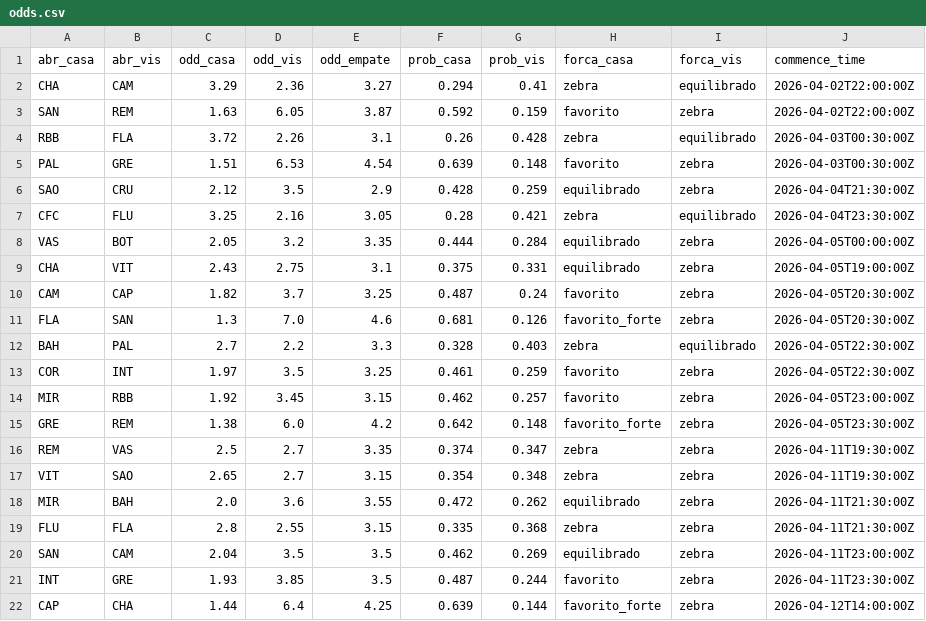
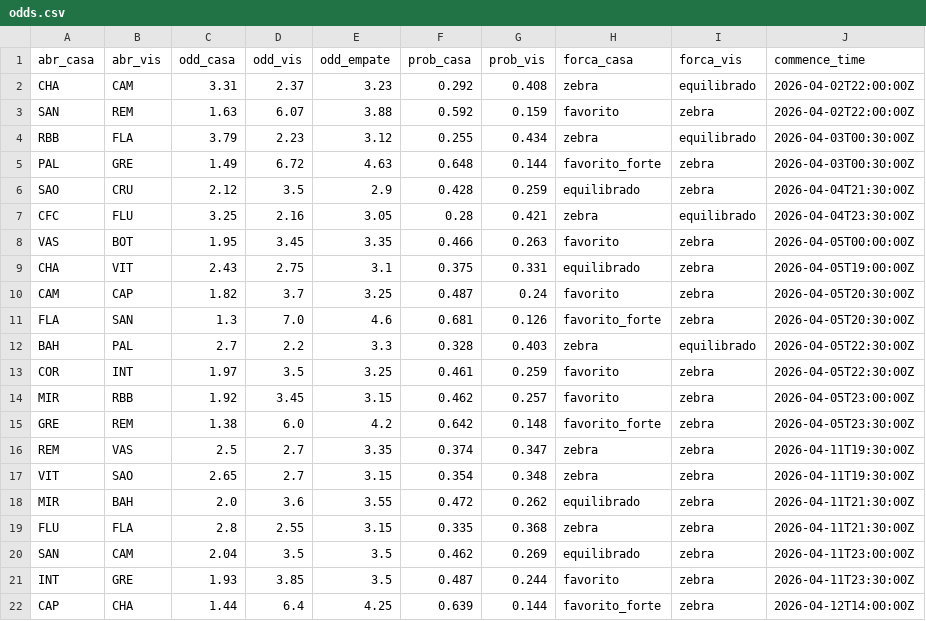
Before and after one commit to FilipeNamorato/extracaoCartola, a CSV file: docs/data/odds.csv, drawn as a sheet.

```diff
--- a/docs/data/odds.csv
+++ b/docs/data/odds.csv
@@ -1,9 +1,9 @@
 abr_casa,abr_vis,odd_casa,odd_vis,odd_empate,prob_casa,prob_vis,forca_casa,forca_vis,commence_time
-CHA,CAM,3.29,2.36,3.27,0.294,0.41,zebra,equilibrado,2026-04-02T22:00:00Z
-SAN,REM,1.63,6.05,3.87,0.592,0.159,favorito,zebra,2026-04-02T22:00:00Z
-RBB,FLA,3.72,2.26,3.1,0.26,0.428,zebra,equilibrado,2026-04-03T00:30:00Z
-PAL,GRE,1.51,6.53,4.54,0.639,0.148,favorito,zebra,2026-04-03T00:30:00Z
+CHA,CAM,3.31,2.37,3.23,0.292,0.408,zebra,equilibrado,2026-04-02T22:00:00Z
+SAN,REM,1.63,6.07,3.88,0.592,0.159,favorito,zebra,2026-04-02T22:00:00Z
+RBB,FLA,3.79,2.23,3.12,0.255,0.434,zebra,equilibrado,2026-04-03T00:30:00Z
+PAL,GRE,1.49,6.72,4.63,0.648,0.144,favorito_forte,zebra,2026-04-03T00:30:00Z
 SAO,CRU,2.12,3.5,2.9,0.428,0.259,equilibrado,zebra,2026-04-04T21:30:00Z
 CFC,FLU,3.25,2.16,3.05,0.28,0.421,zebra,equilibrado,2026-04-04T23:30:00Z
-VAS,BOT,2.05,3.2,3.35,0.444,0.284,equilibrado,zebra,2026-04-05T00:00:00Z
+VAS,BOT,1.95,3.45,3.35,0.466,0.263,favorito,zebra,2026-04-05T00:00:00Z
 CHA,VIT,2.43,2.75,3.1,0.375,0.331,equilibrado,zebra,2026-04-05T19:00:00Z
```
Also changed, not shown: docs/data/atletas_enriquecido.csv, docs/data/atletas_escalacao.csv, 4 other files.
